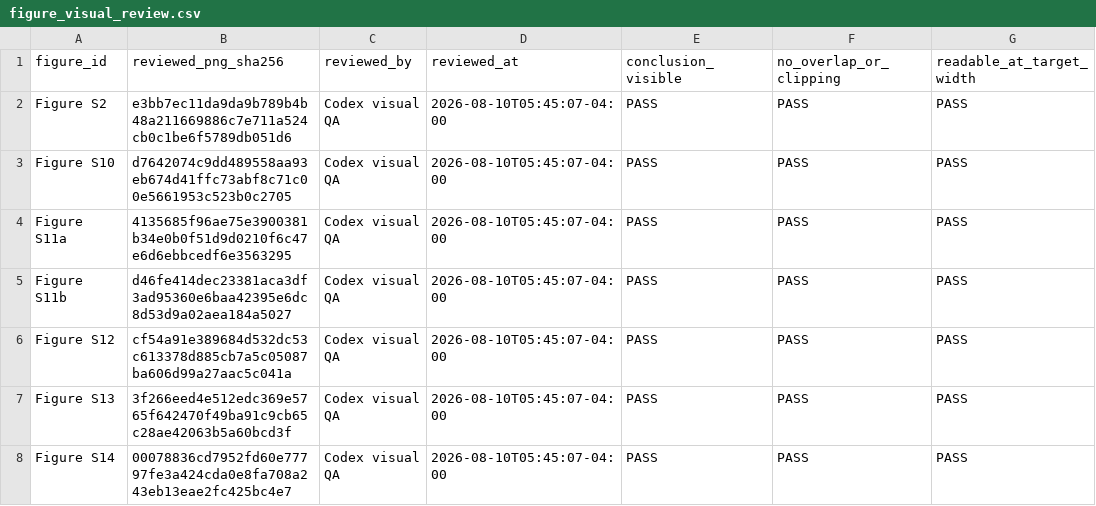
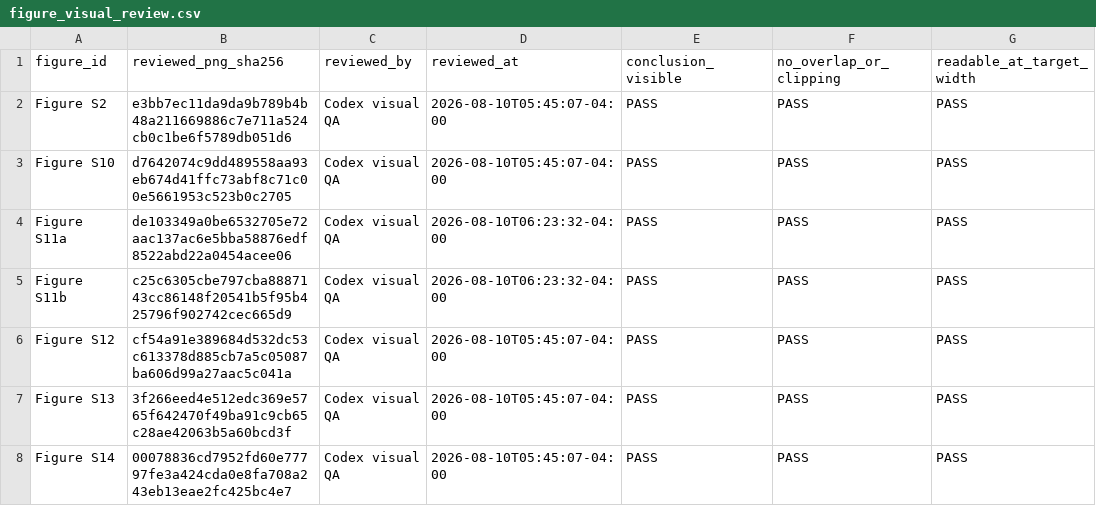
Before and after one commit to HaibooZhu/SA-AKI-Longitudinal-Subphenotyping, a CSV file: revision_analysis/07_tables_figures/figure_visual_review.csv, drawn as a sheet; only a part is shown; the diff names each change by its address in the sheet, - before the commit and + after, or states it on an @@ line.

```diff
--- a/revision_analysis/07_tables_figures/figure_visual_review.csv
+++ b/revision_analysis/07_tables_figures/figure_visual_review.csv
-B4 (reviewed_png_sha256): 4135685f96ae75e3900381b34e0b0f51d9d0210f6c47e6d6ebbcedf6e3563295
+B4 (reviewed_png_sha256): de103349a0be6532705e72aac137ac6e5bba58876edf8522abd22a0454acee06
-D4:D5 (reviewed_at): 2026-08-10T05:45:07-04:00
+D4:D5 (reviewed_at): 2026-08-10T06:23:32-04:00
-B5 (reviewed_png_sha256): d46fe414dec23381aca3df3ad95360e6baa42395e6dc8d53d9a02aea184a5027
+B5 (reviewed_png_sha256): c25c6305cbe797cba8887143cc86148f20541b5f95b425796f902742cec665d9
```
Also changed, not shown: aggregate_results/AGGREGATE_EVIDENCE_MANIFEST.csv, aggregate_results/W11_figure_qa/figure_export_manifest.csv, 16 other files.
